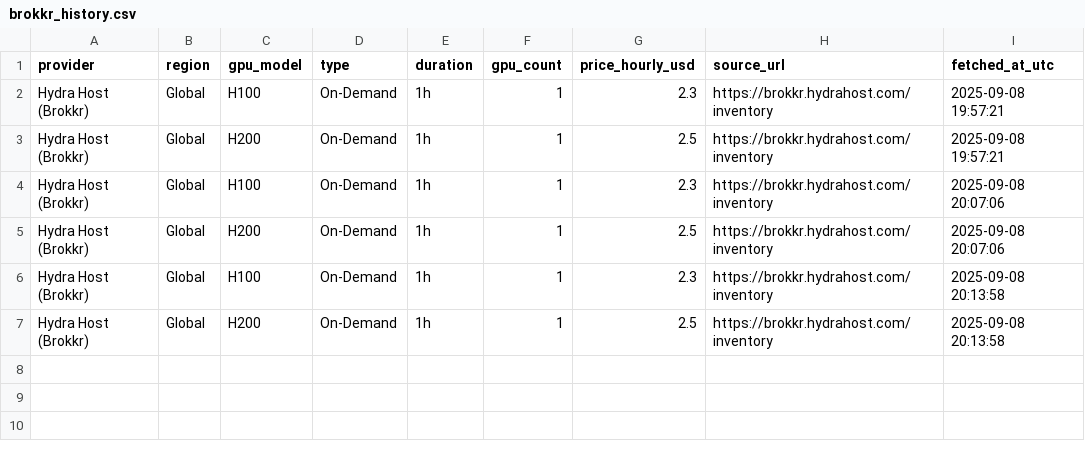
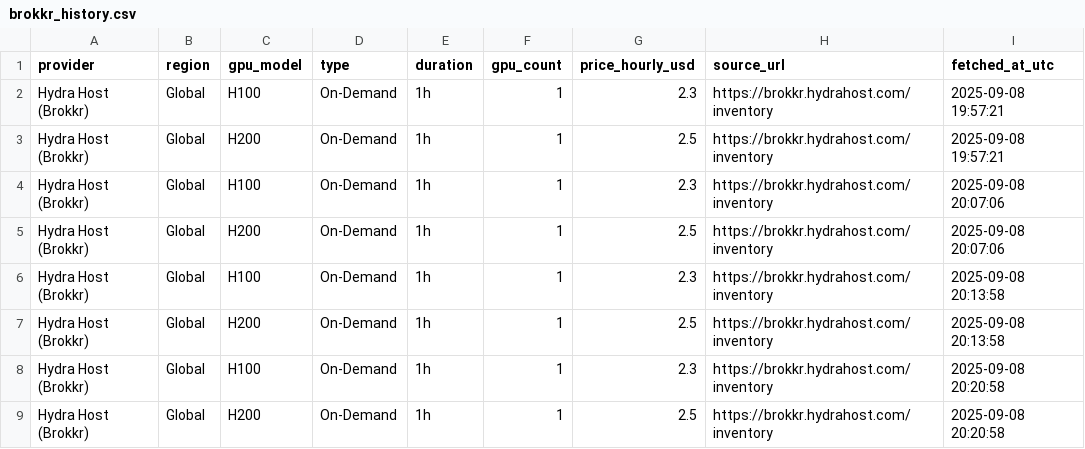
Before and after one commit to evieculloty9/gpu-price-iq, a CSV file: docs/data/history/brokkr_history.csv, drawn as a sheet.

```diff
--- a/docs/data/history/brokkr_history.csv
+++ b/docs/data/history/brokkr_history.csv
@@ -7 +7,3 @@ Hydra Host (Brokkr),Global,H100,On-Demand,1h,1,2.3,https://brokkr.hydrahost.com/
 Hydra Host (Brokkr),Global,H200,On-Demand,1h,1,2.5,https://brokkr.hydrahost.com/inventory,2025-09-08 20:13:58
+Hydra Host (Brokkr),Global,H100,On-Demand,1h,1,2.3,https://brokkr.hydrahost.com/inventory,2025-09-08 20:20:58
+Hydra Host (Brokkr),Global,H200,On-Demand,1h,1,2.5,https://brokkr.hydrahost.com/inventory,2025-09-08 20:20:58
```
Also changed, not shown: docs/data/history/crusoecloud_history.csv, docs/data/history/lambda_labs_history.csv, 18 other files.
